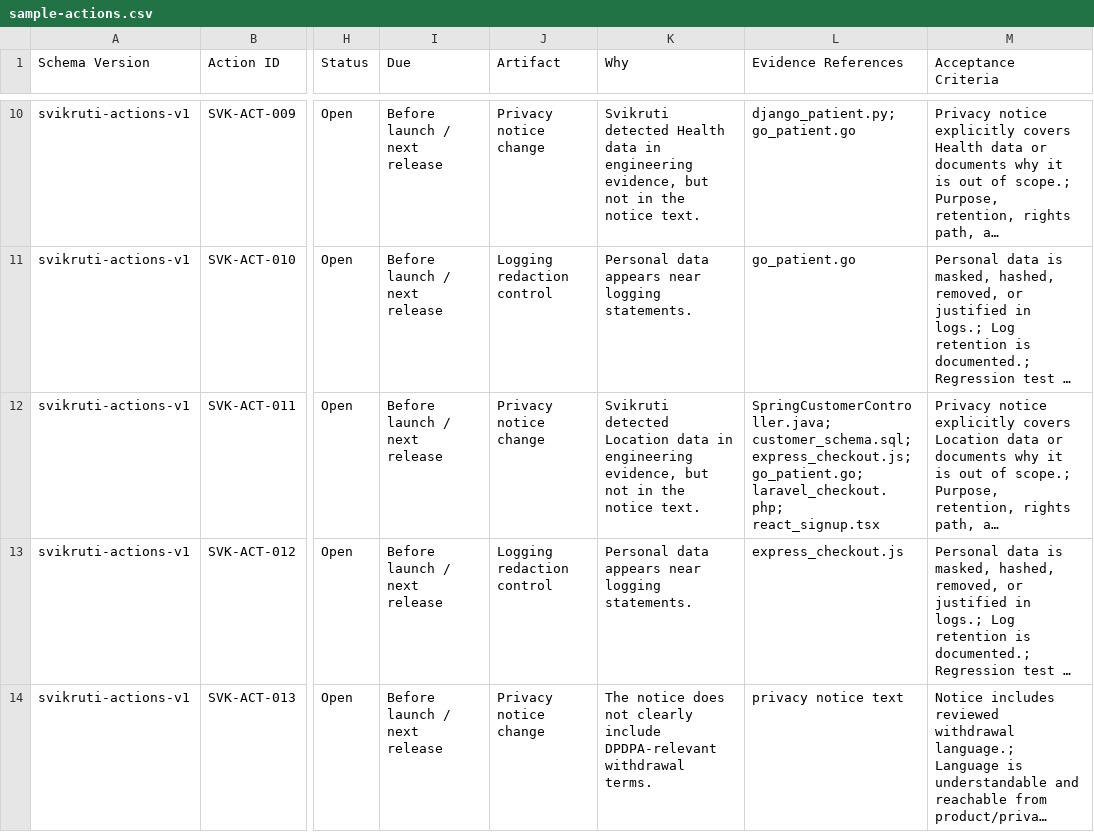
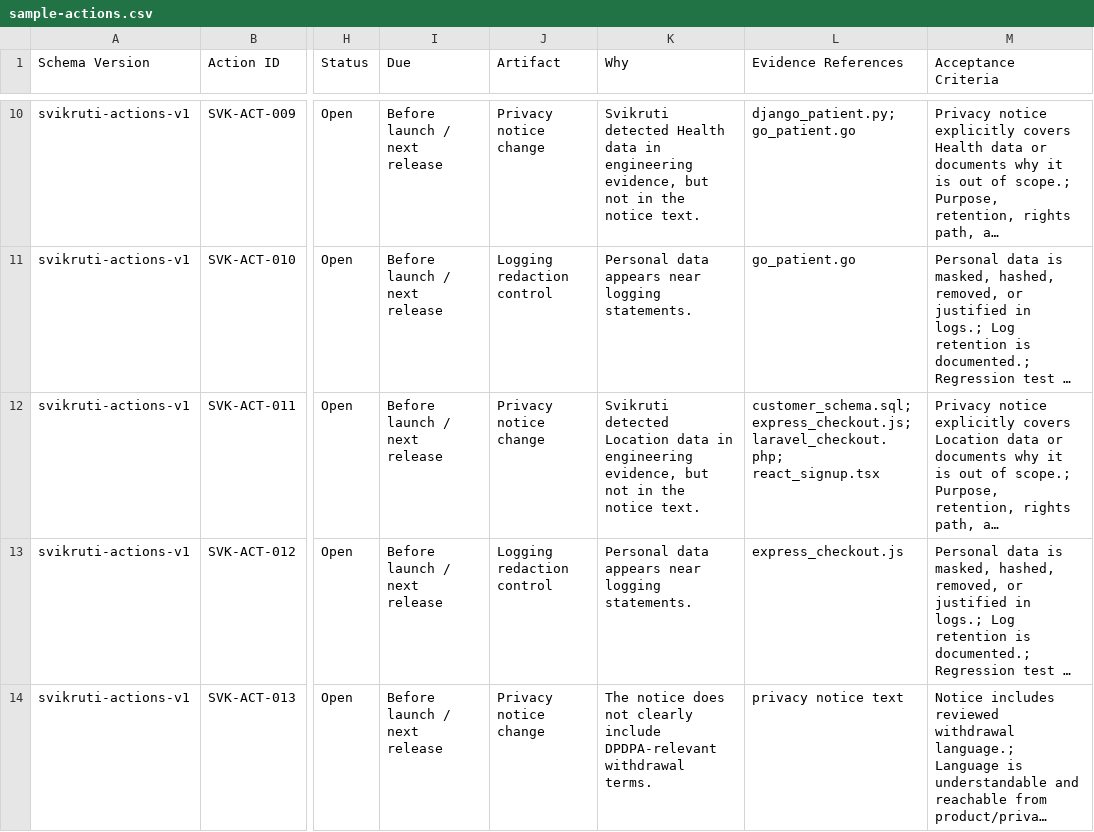
Before and after one commit to chevauxenbois/svikruti, a CSV file: examples/sample-actions.csv, drawn as a sheet; only a part is shown, gaps mark what is left out; long unchanged cells end in …; the diff names each change by its address in the sheet, - before the commit and + after, or states it on an @@ line.

```diff
--- a/examples/sample-actions.csv
+++ b/examples/sample-actions.csv
-L12 (Evidence References): SpringCustomerController.java; customer_schema.sql; express_checkout.js; go_patient.go; laravel_checkout.php; react_signup.tsx
+L12 (Evidence References): customer_schema.sql; express_checkout.js; laravel_checkout.php; react_signup.tsx
```
Also changed, not shown: examples/sample-controls.csv, examples/sample-ropa.csv, 34 other files.
